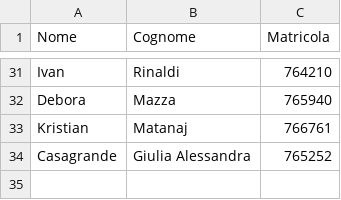
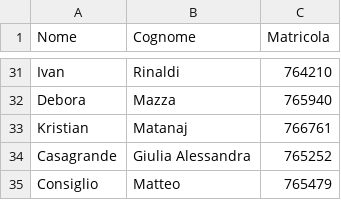
Before and after one commit to FrancescoFerrari-8K/Pre-appello-dicembre-2026-Basi-Di-Dati-I, a CSV file: Lista Iscritti.csv, drawn as a sheet; only a part is shown, gaps mark what is left out; the diff names each change by its address in the sheet, - before the commit and + after, or states it on an @@ line.

Commit message:
Update Lista Iscritti.csv

```diff
--- a/Lista Iscritti.csv
+++ b/Lista Iscritti.csv
+row 35: Consiglio | Matteo | 765479
```
